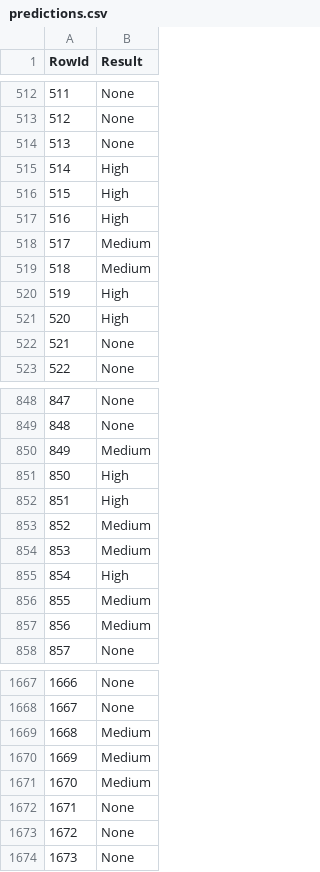
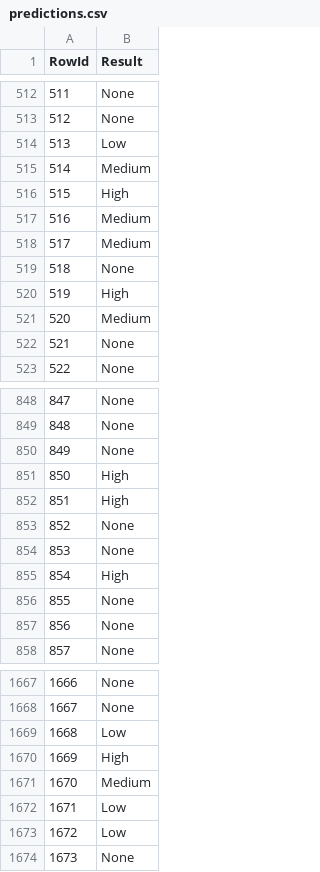
Before and after one commit to simaobarroso/tp-daa, a CSV file: competicao/predictions.csv, drawn as a sheet; only a part is shown, gaps mark what is left out; the diff covers the shown part only.

```diff
--- a/competicao/predictions.csv
+++ b/competicao/predictions.csv
@@ -513,10 +513,10 @@ RowId,Result
 512,None
-513,None
-514,High
+513,Low
+514,Medium
 515,High
-516,High
+516,Medium
 517,Medium
-518,Medium
+518,None
 519,High
-520,High
+520,Medium
 521,None
@@ -849,10 +849,10 @@ RowId,Result
 848,None
-849,Medium
+849,None
 850,High
 851,High
-852,Medium
-853,Medium
+852,None
+853,None
 854,High
-855,Medium
-856,Medium
+855,None
+856,None
 857,None
@@ -1668,7 +1668,7 @@ RowId,Result
 1667,None
-1668,Medium
-1669,Medium
+1668,Low
+1669,High
 1670,Medium
-1671,None
-1672,None
+1671,Low
+1672,Low
 1673,None
```
Also changed, not shown: 161 edited cells elsewhere in this file, 1 other file.
